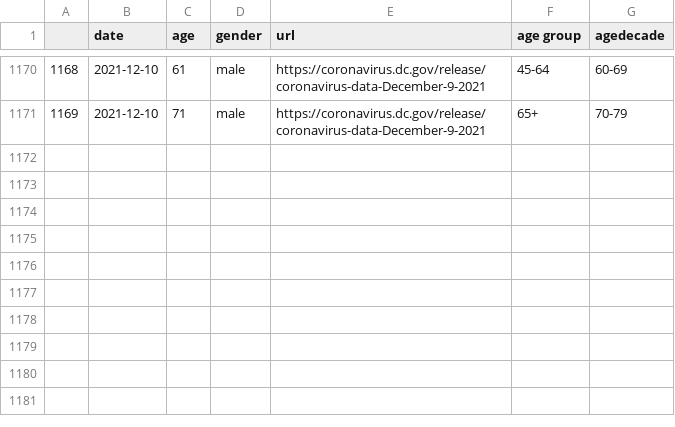
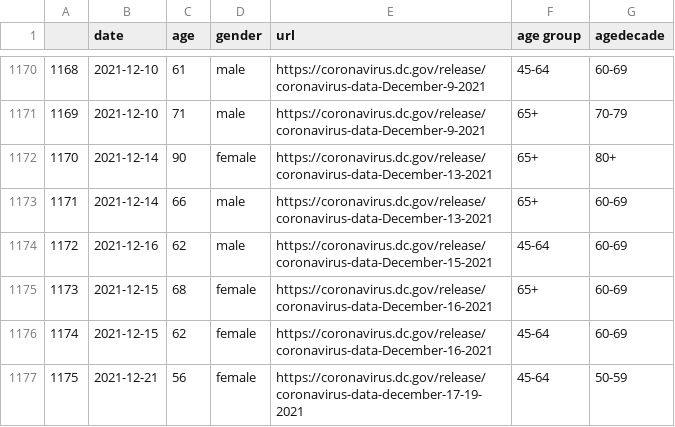
Before and after one commit to danieljstone/DC-COVID-Deaths, a CSV file: dc_covid_deaths.csv, drawn as a sheet; only a part is shown, gaps mark what is left out.

```diff
--- a/dc_covid_deaths.csv
+++ b/dc_covid_deaths.csv
@@ -1171 +1171,7 @@
 1169,2021-12-10,71,male,https://coronavirus.dc.gov/release/coronavirus-data-December-9-2021,65+,70-79
+1170,2021-12-14,90,female,https://coronavirus.dc.gov/release/coronavirus-data-December-13-2021,65+,80+
+1171,2021-12-14,66,male,https://coronavirus.dc.gov/release/coronavirus-data-December-13-2021,65+,60-69
+1172,2021-12-16,62,male,https://coronavirus.dc.gov/release/coronavirus-data-December-15-2021,45-64,60-69
+1173,2021-12-15,68,female,https://coronavirus.dc.gov/release/coronavirus-data-December-16-2021,65+,60-69
+1174,2021-12-15,62,female,https://coronavirus.dc.gov/release/coronavirus-data-December-16-2021,45-64,60-69
+1175,2021-12-21,56,female,https://coronavirus.dc.gov/release/coronavirus-data-december-17-19-2021,45-64,50-59
```
Also changed, not shown: total_by_age_gender.csv, 1 other file.
